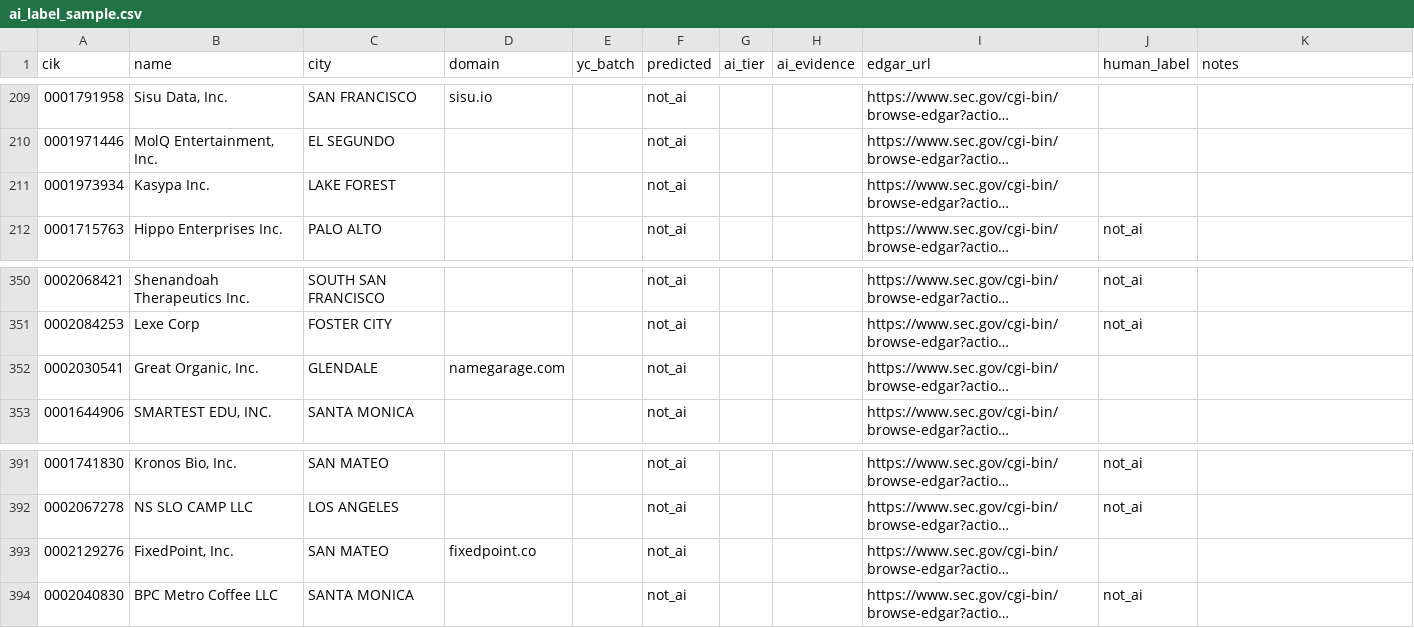
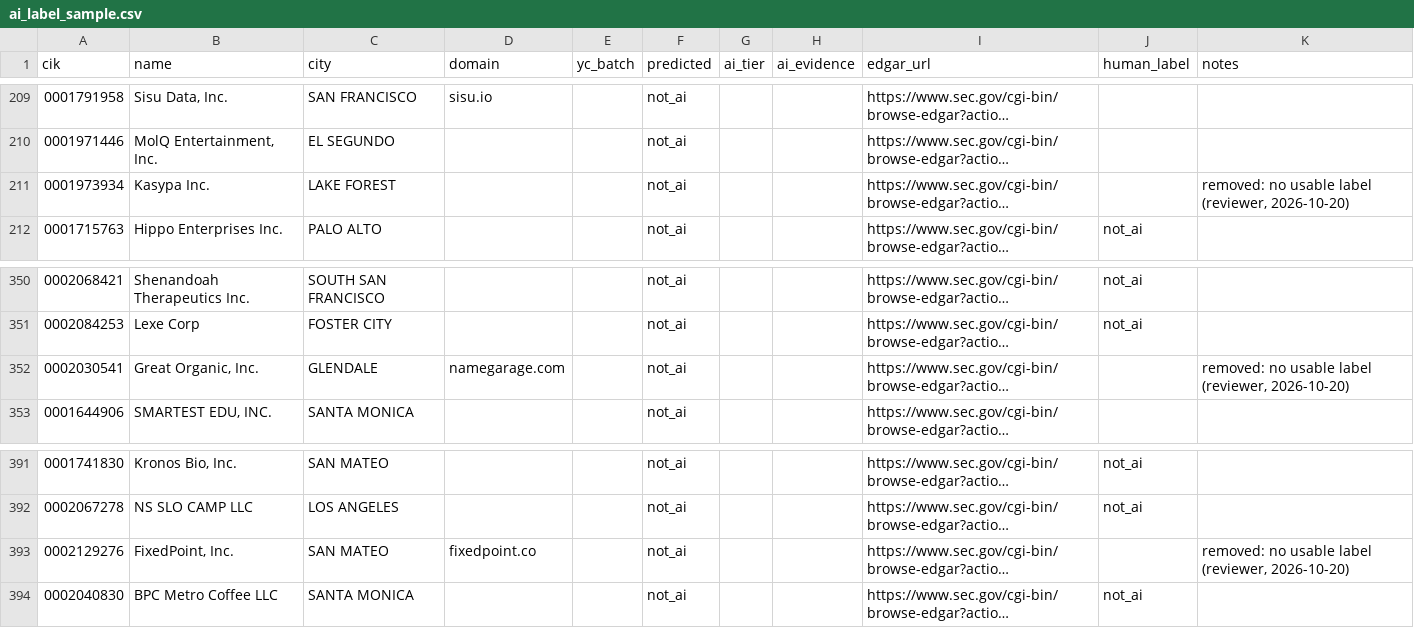
Before and after one commit to LBB2005/formd-tracker, a CSV file: review/ai_label_sample.csv, drawn as a sheet; only a part is shown, gaps mark what is left out; long unchanged cells end in …; the diff covers the shown part only; the diff names each change by its address in the sheet, - before the commit and + after, or states it on an @@ line.

```diff
--- a/review/ai_label_sample.csv
+++ b/review/ai_label_sample.csv
-K211 (notes): (empty)
+K211 (notes): removed: no usable label (reviewer, 2026-10-20)
-K352 (notes): (empty)
+K352 (notes): removed: no usable label (reviewer, 2026-10-20)
-K393 (notes): (empty)
+K393 (notes): removed: no usable label (reviewer, 2026-10-20)
```
Also changed, not shown: 8 edited cells elsewhere in this file, review/classification_sample.csv, 3 other files.
